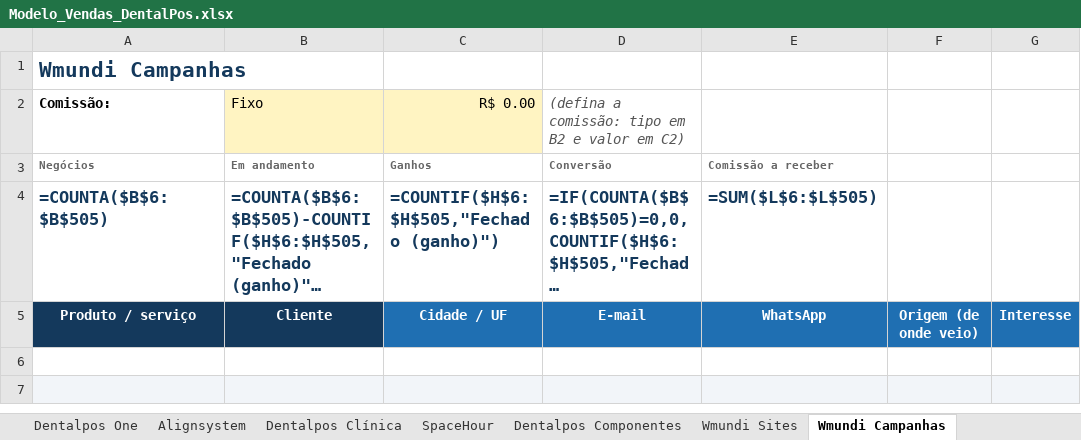
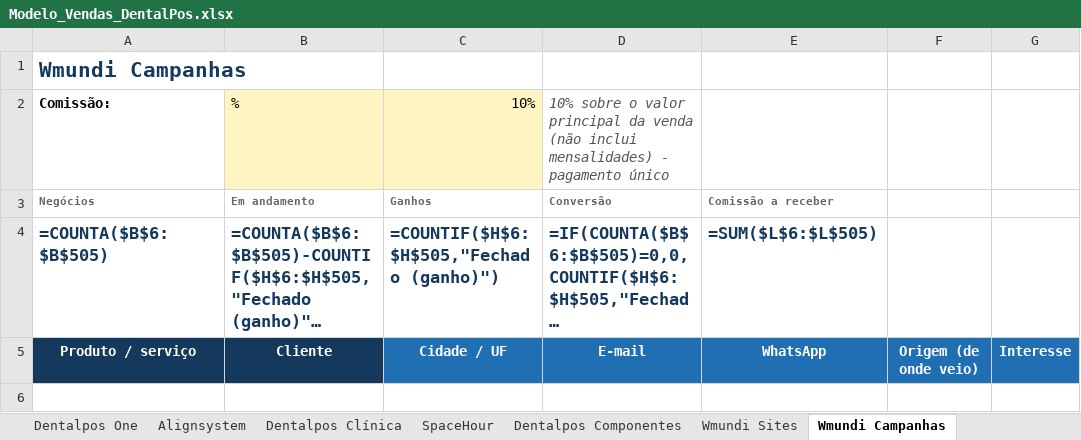
Before and after one commit to wmundiapps/dentalpos-one, an Excel workbook: vendas/Modelo_Vendas_DentalPos.xlsx, sheet Wmundi Campanhas, drawn as a sheet; only a part is shown; the shorter side is filled out with more unchanged rows; long unchanged cells end in …; values as stored, in another font and other column widths than the file's, no borders; formulas without a stored value are shown as written; conditional formats not drawn; the diff names each change by its address in the sheet, - before the commit and + after, or states it on an @@ line.

```diff
--- a/vendas/Modelo_Vendas_DentalPos.xlsx (sheet Wmundi Campanhas)
+++ b/vendas/Modelo_Vendas_DentalPos.xlsx (sheet Wmundi Campanhas)
-B2: Fixo
+B2: %
-C2: R$ 0.00
+C2: 10%
-D2: (defina a comissão: tipo em B2 e valor em C2)
+D2: 10% sobre o valor principal da venda (não inclui mensalidades) - pagamento único
```
Also changed, not shown: sheet Wmundi Mkt Recorrente, sheet Instruções, 1 other file.
